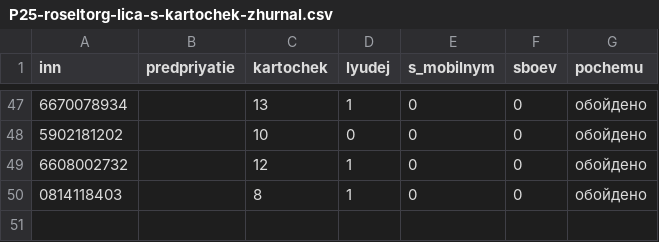
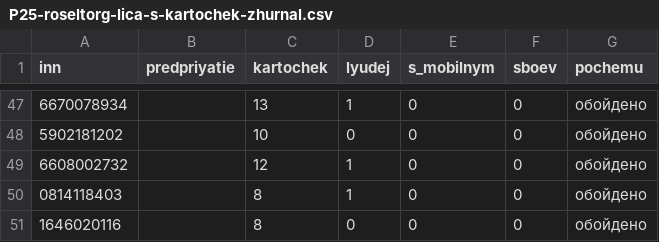
Before and after one commit to kirillrand4-alt/avto, a CSV file: seo-texts/engineers-lens/P25-roseltorg-lica-s-kartochek-zhurnal.csv, drawn as a sheet; only a part is shown, gaps mark what is left out.

```diff
--- a/seo-texts/engineers-lens/P25-roseltorg-lica-s-kartochek-zhurnal.csv
+++ b/seo-texts/engineers-lens/P25-roseltorg-lica-s-kartochek-zhurnal.csv
@@ -50 +50,2 @@
 0814118403;;8;1;0;0;обойдено
+1646020116;;8;0;0;0;обойдено
```
Also changed, not shown: seo-texts/engineers-lens/P25-EIS-KONTAKTY.csv, seo-texts/engineers-lens/P25-eis-zhurnal.csv, 3 other files.
